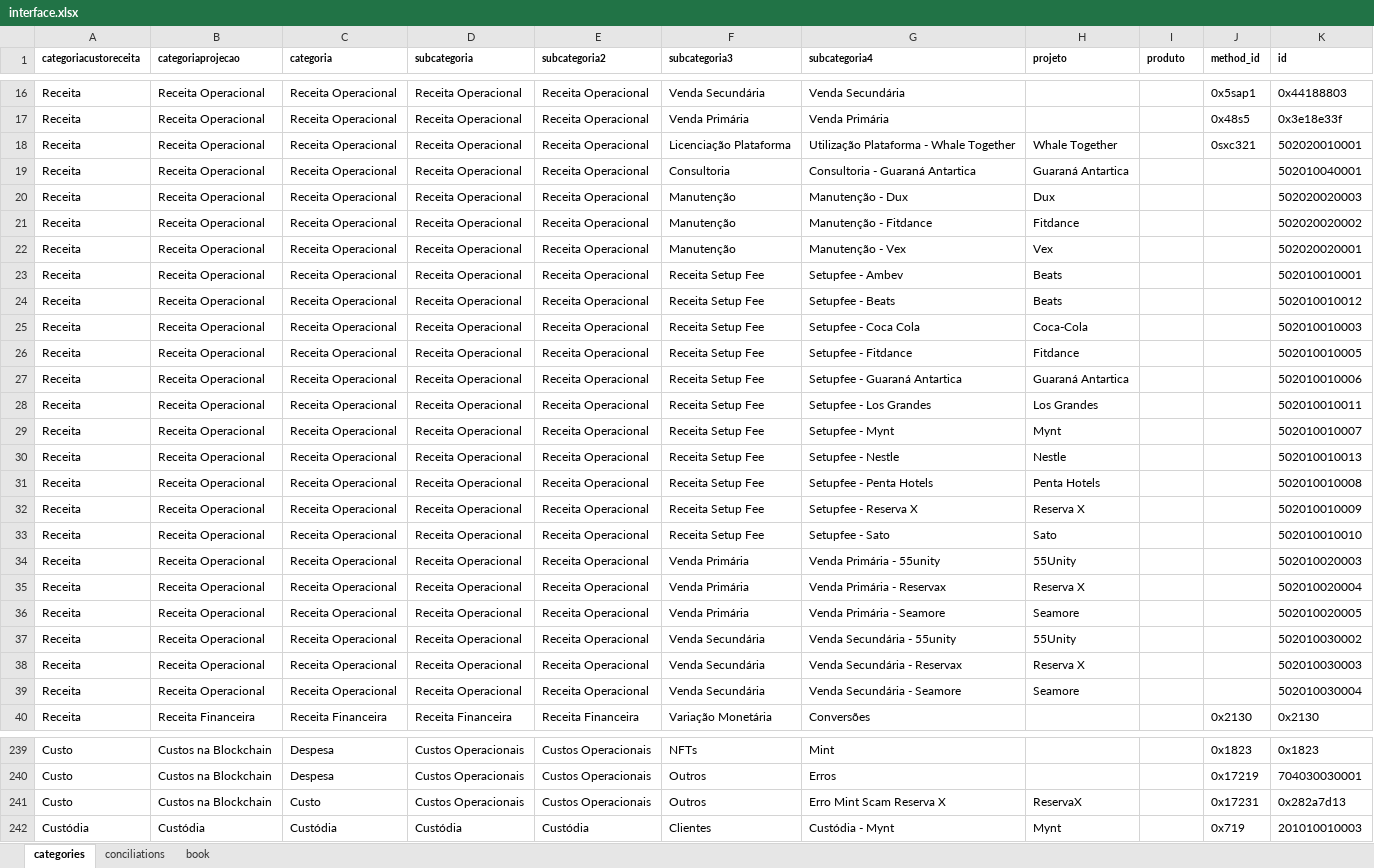
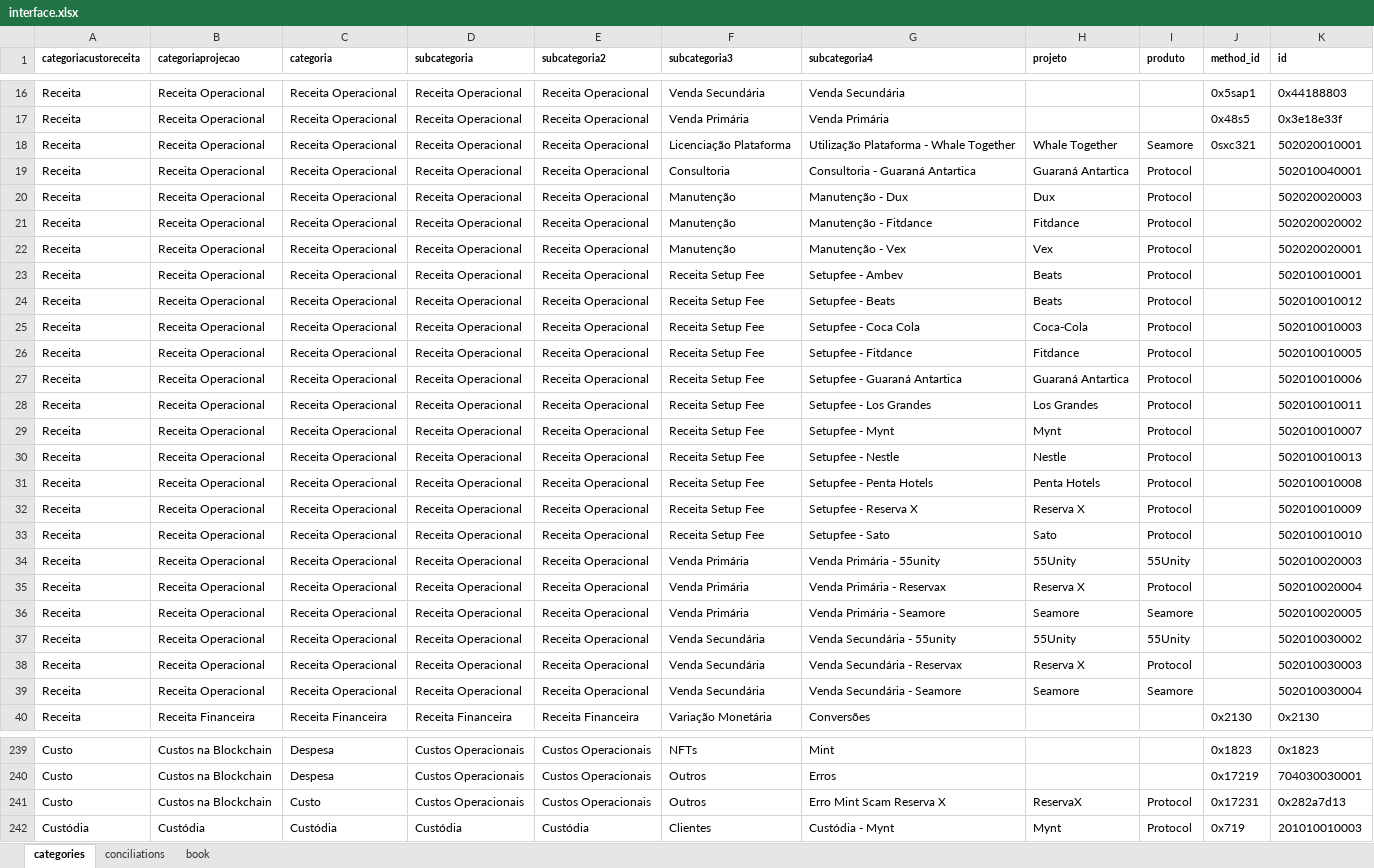
Before and after one commit to caiobretas/Lumx---Principal, an Excel workbook: interface.xlsx, sheet categories, drawn as a sheet; only a part is shown, gaps mark what is left out; values as stored, in another font and other column widths than the file's, no borders; the diff covers the shown part only; the diff names each change by its address in the sheet, - before the commit and + after, or states it on an @@ line.

```diff
--- a/interface.xlsx (sheet categories)
+++ b/interface.xlsx (sheet categories)
-I18 (produto): (empty)
+I18 (produto): Seamore
-I19:I33 (produto): (empty)
+I19:I33 (produto): Protocol
-I34 (produto): (empty)
+I34 (produto): 55Unity
-I35 (produto): (empty)
+I35 (produto): Protocol
-I36 (produto): (empty)
+I36 (produto): Seamore
-I37 (produto): (empty)
+I37 (produto): 55Unity
-I38 (produto): (empty)
+I38 (produto): Protocol
-I39 (produto): (empty)
+I39 (produto): Seamore
-I241:I242 (produto): (empty)
+I241:I242 (produto): Protocol
```
Also changed, not shown: 17 edited cells elsewhere in this sheet, 8 other files.
